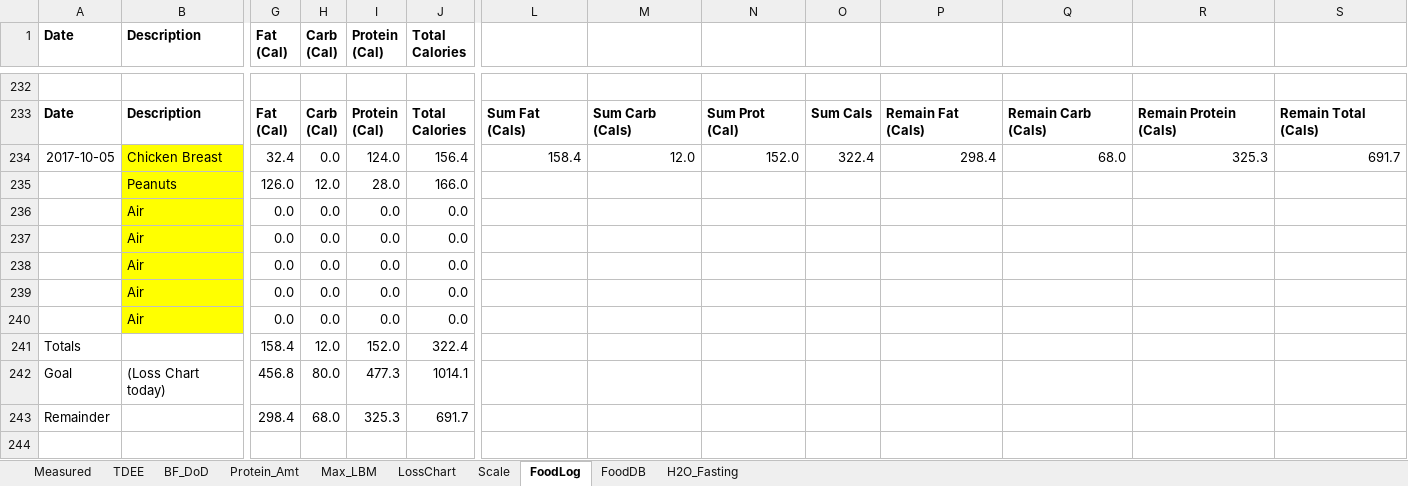
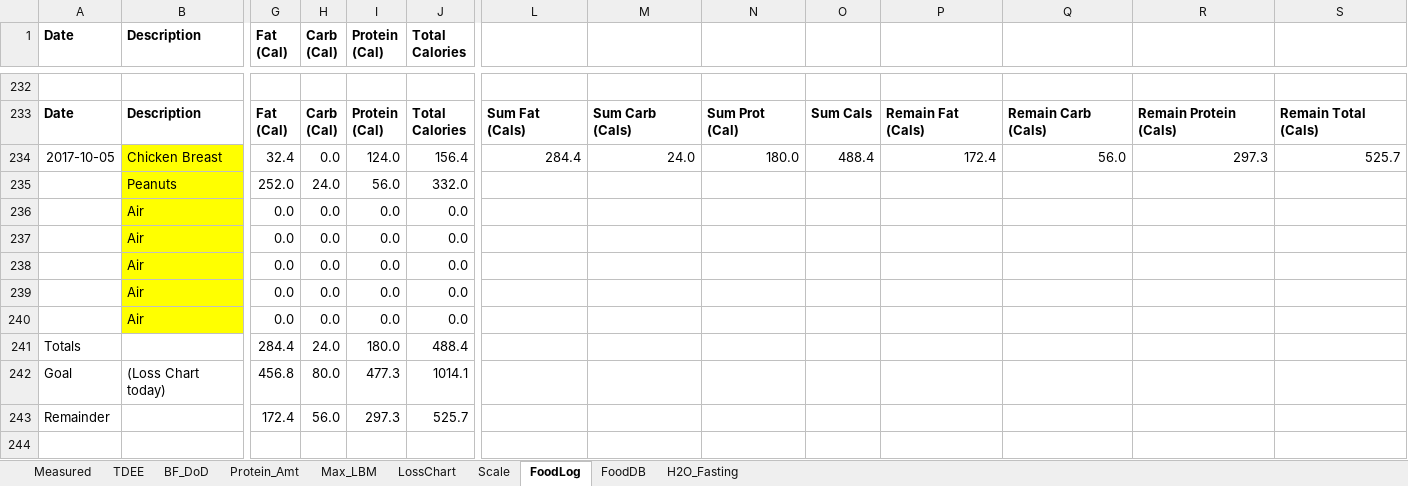
Before and after one commit to OpenKeto/KetoStuff, an Excel workbook: Calculators/Spreadsheet Calculators/DGG-LossPotential.xlsx, sheet FoodLog, drawn as a sheet; only a part is shown, gaps mark what is left out; values as stored, in another font and other column widths than the file's, no borders; removed rows and columns are numbered as before the commit, all else as after; rows hold the shown columns only; the diff names each change by its address in the sheet, - before the commit and + after, or states it on an @@ line.

Commit message:
more nuts

```diff
--- a/Calculators/Spreadsheet Calculators/DGG-LossPotential.xlsx (sheet FoodLog)
+++ b/Calculators/Spreadsheet Calculators/DGG-LossPotential.xlsx (sheet FoodLog)
-L234: 158.4
+L234: 284.4
-M234: 12.0
+M234: 24.0
-N234: 152.0
+N234: 180.0
-O234: 322.4
+O234: 488.4
-P234: 298.4
+P234: 172.4
-Q234: 68.0
+Q234: 56.0
-R234: 325.3
+R234: 297.3
-S234: 691.7
+S234: 525.7
-row 235:  | Peanuts | 126.0 | 12.0 | 28.0 | 166.0
+row 235:  | Peanuts | 252.0 | 24.0 | 56.0 | 332.0
-row 241: Totals |  | 158.4 | 12.0 | 152.0 | 322.4
+row 241: Totals |  | 284.4 | 24.0 | 180.0 | 488.4
-row 243: Remainder |  | 298.4 | 68.0 | 325.3 | 691.7
+row 243: Remainder |  | 172.4 | 56.0 | 297.3 | 525.7
```
Also changed, not shown: sheet LossChart.
